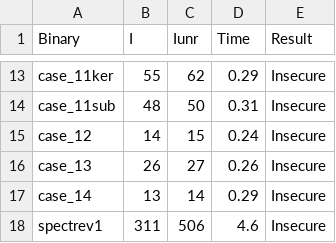
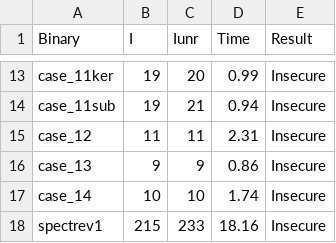
Before and after one commit to YBushi/angr-speculative-pht, a CSV file: angr-spec/results/spectrev1_results.csv, drawn as a sheet; only a part is shown, gaps mark what is left out; the diff covers the shown part only; the diff names each change by its address in the sheet, - before the commit and + after, or states it on an @@ line.

```diff
--- a/angr-spec/results/spectrev1_results.csv
+++ b/angr-spec/results/spectrev1_results.csv
-B13 (I): 55
+B13 (I): 19
-C13 (Iunr): 62
+C13 (Iunr): 20
-D13 (Time): 0.29
+D13 (Time): 0.99
-B14 (I): 48
+B14 (I): 19
-C14 (Iunr): 50
+C14 (Iunr): 21
-D14 (Time): 0.31
+D14 (Time): 0.94
-B15 (I): 14
+B15 (I): 11
-C15 (Iunr): 15
+C15 (Iunr): 11
-D15 (Time): 0.24
+D15 (Time): 2.31
-B16 (I): 26
+B16 (I): 9
-C16 (Iunr): 27
+C16 (Iunr): 9
-D16 (Time): 0.26
+D16 (Time): 0.86
-B17 (I): 13
+B17 (I): 10
-C17 (Iunr): 14
+C17 (Iunr): 10
-D17 (Time): 0.29
+D17 (Time): 1.74
-B18 (I): 311
+B18 (I): 215
-C18 (Iunr): 506
+C18 (Iunr): 233
-D18 (Time): 4.6
+D18 (Time): 18.16
```
Also changed, not shown: 33 edited cells elsewhere in this file, angr-spec/results/spectre_test1_results.csv, angr-spec/results/spectre_test3_results.csv, 12 other files.
